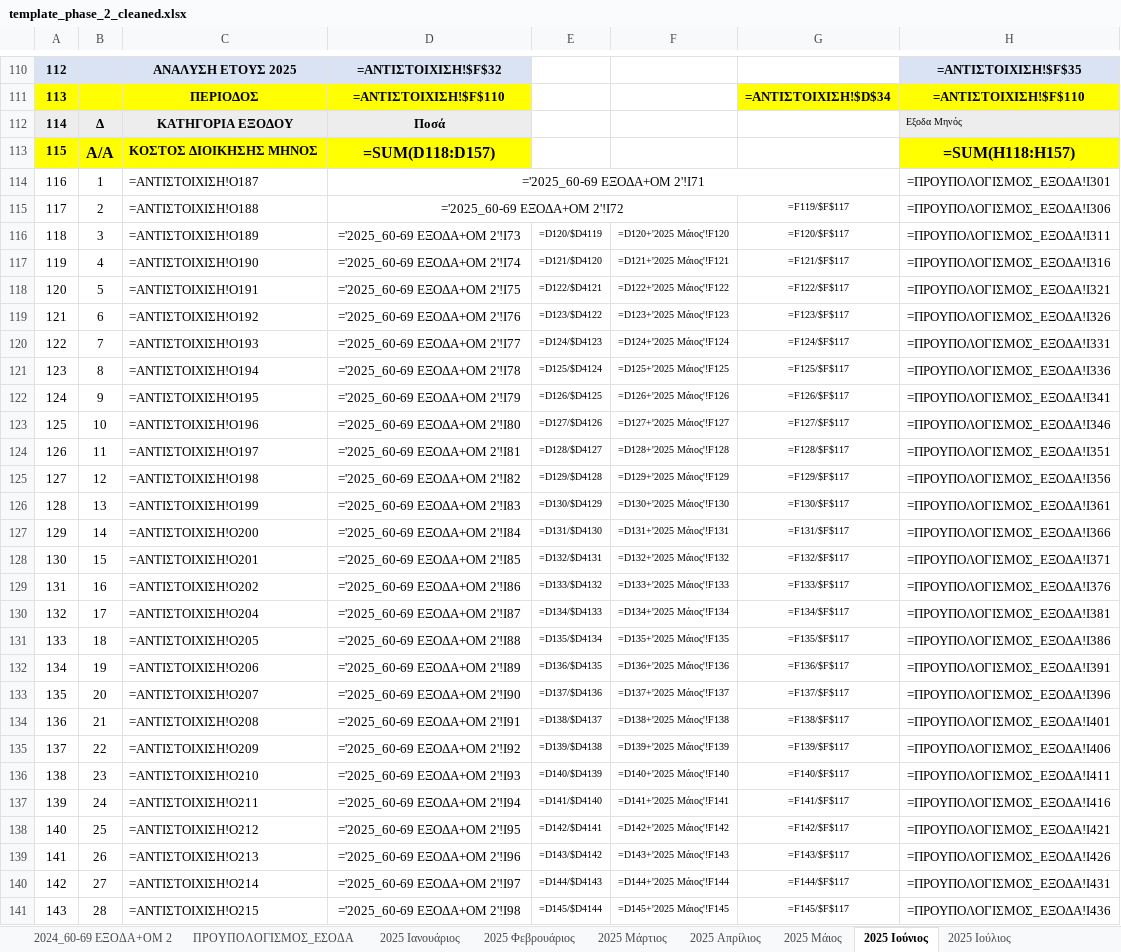
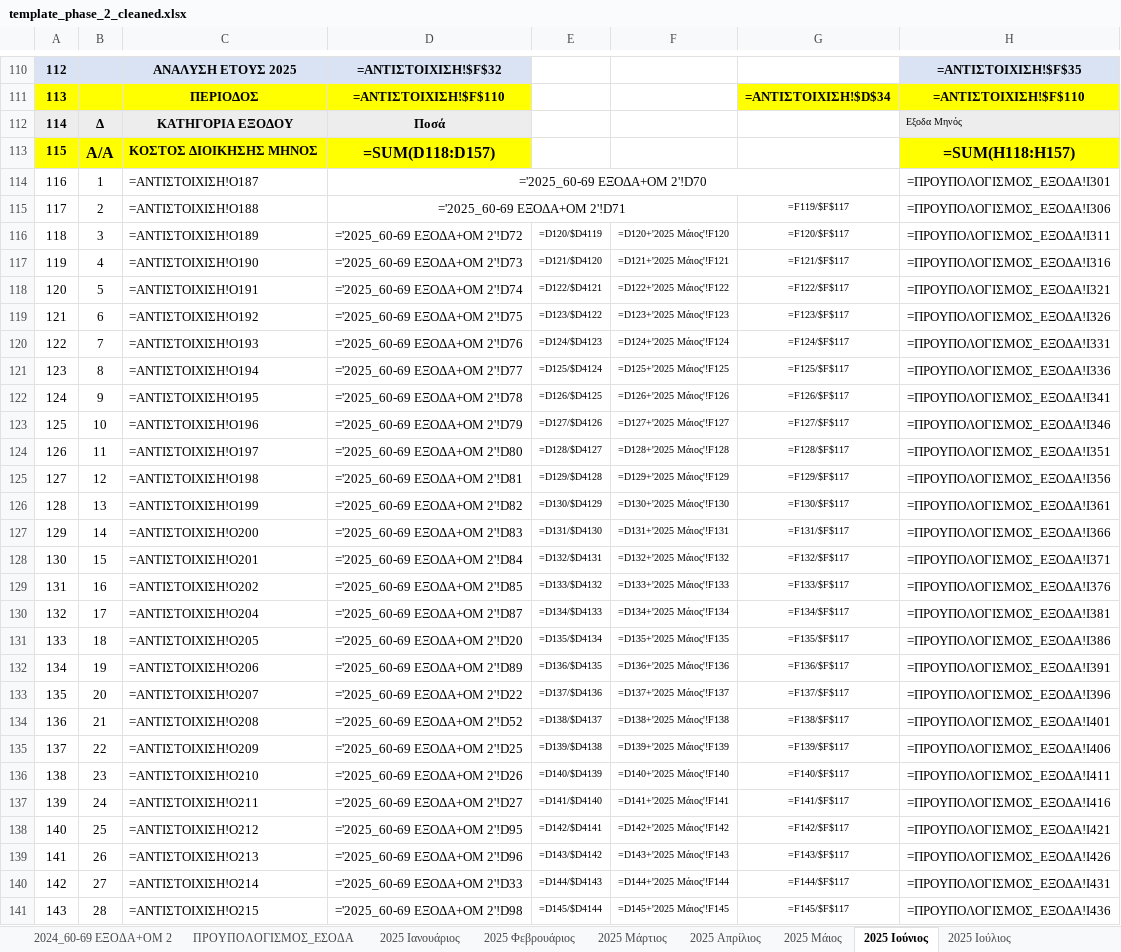
Before and after one commit to famguy123/COMBINED_PH1PH2, an Excel workbook: template_phase_2_cleaned.xlsx, sheet 2025 Ιούνιος, drawn as a sheet; only a part is shown, gaps mark what is left out; values as stored, in another font and other column widths than the file's, no borders; formulas without a stored value are shown as written; the diff covers the shown part only; the diff names each change by its address in the sheet, - before the commit and + after, or states it on an @@ line.

```diff
--- a/template_phase_2_cleaned.xlsx (sheet 2025 Ιούνιος)
+++ b/template_phase_2_cleaned.xlsx (sheet 2025 Ιούνιος)
-D114: ='2025_60-69 ΕΞΟΔΑ+ΟΜ 2'!I71
+D114: ='2025_60-69 ΕΞΟΔΑ+ΟΜ 2'!D70
-D115: ='2025_60-69 ΕΞΟΔΑ+ΟΜ 2'!I72
+D115: ='2025_60-69 ΕΞΟΔΑ+ΟΜ 2'!D71
-D116: ='2025_60-69 ΕΞΟΔΑ+ΟΜ 2'!I73
+D116: ='2025_60-69 ΕΞΟΔΑ+ΟΜ 2'!D72
-D117: ='2025_60-69 ΕΞΟΔΑ+ΟΜ 2'!I74
+D117: ='2025_60-69 ΕΞΟΔΑ+ΟΜ 2'!D73
-D118: ='2025_60-69 ΕΞΟΔΑ+ΟΜ 2'!I75
+D118: ='2025_60-69 ΕΞΟΔΑ+ΟΜ 2'!D74
-D119: ='2025_60-69 ΕΞΟΔΑ+ΟΜ 2'!I76
+D119: ='2025_60-69 ΕΞΟΔΑ+ΟΜ 2'!D75
-D120: ='2025_60-69 ΕΞΟΔΑ+ΟΜ 2'!I77
+D120: ='2025_60-69 ΕΞΟΔΑ+ΟΜ 2'!D76
-D121: ='2025_60-69 ΕΞΟΔΑ+ΟΜ 2'!I78
+D121: ='2025_60-69 ΕΞΟΔΑ+ΟΜ 2'!D77
-D122: ='2025_60-69 ΕΞΟΔΑ+ΟΜ 2'!I79
+D122: ='2025_60-69 ΕΞΟΔΑ+ΟΜ 2'!D78
-D123: ='2025_60-69 ΕΞΟΔΑ+ΟΜ 2'!I80
+D123: ='2025_60-69 ΕΞΟΔΑ+ΟΜ 2'!D79
-D124: ='2025_60-69 ΕΞΟΔΑ+ΟΜ 2'!I81
+D124: ='2025_60-69 ΕΞΟΔΑ+ΟΜ 2'!D80
-D125: ='2025_60-69 ΕΞΟΔΑ+ΟΜ 2'!I82
+D125: ='2025_60-69 ΕΞΟΔΑ+ΟΜ 2'!D81
-D126: ='2025_60-69 ΕΞΟΔΑ+ΟΜ 2'!I83
+D126: ='2025_60-69 ΕΞΟΔΑ+ΟΜ 2'!D82
-D127: ='2025_60-69 ΕΞΟΔΑ+ΟΜ 2'!I84
+D127: ='2025_60-69 ΕΞΟΔΑ+ΟΜ 2'!D83
-D128: ='2025_60-69 ΕΞΟΔΑ+ΟΜ 2'!I85
+D128: ='2025_60-69 ΕΞΟΔΑ+ΟΜ 2'!D84
-D129: ='2025_60-69 ΕΞΟΔΑ+ΟΜ 2'!I86
+D129: ='2025_60-69 ΕΞΟΔΑ+ΟΜ 2'!D85
-D130: ='2025_60-69 ΕΞΟΔΑ+ΟΜ 2'!I87
+D130: ='2025_60-69 ΕΞΟΔΑ+ΟΜ 2'!D87
-D131: ='2025_60-69 ΕΞΟΔΑ+ΟΜ 2'!I88
+D131: ='2025_60-69 ΕΞΟΔΑ+ΟΜ 2'!D20
-D132: ='2025_60-69 ΕΞΟΔΑ+ΟΜ 2'!I89
+D132: ='2025_60-69 ΕΞΟΔΑ+ΟΜ 2'!D89
-D133: ='2025_60-69 ΕΞΟΔΑ+ΟΜ 2'!I90
+D133: ='2025_60-69 ΕΞΟΔΑ+ΟΜ 2'!D22
-D134: ='2025_60-69 ΕΞΟΔΑ+ΟΜ 2'!I91
+D134: ='2025_60-69 ΕΞΟΔΑ+ΟΜ 2'!D52
-D135: ='2025_60-69 ΕΞΟΔΑ+ΟΜ 2'!I92
+D135: ='2025_60-69 ΕΞΟΔΑ+ΟΜ 2'!D25
-D136: ='2025_60-69 ΕΞΟΔΑ+ΟΜ 2'!I93
+D136: ='2025_60-69 ΕΞΟΔΑ+ΟΜ 2'!D26
-D137: ='2025_60-69 ΕΞΟΔΑ+ΟΜ 2'!I94
+D137: ='2025_60-69 ΕΞΟΔΑ+ΟΜ 2'!D27
-D138: ='2025_60-69 ΕΞΟΔΑ+ΟΜ 2'!I95
+D138: ='2025_60-69 ΕΞΟΔΑ+ΟΜ 2'!D95
-D139: ='2025_60-69 ΕΞΟΔΑ+ΟΜ 2'!I96
+D139: ='2025_60-69 ΕΞΟΔΑ+ΟΜ 2'!D96
-D140: ='2025_60-69 ΕΞΟΔΑ+ΟΜ 2'!I97
+D140: ='2025_60-69 ΕΞΟΔΑ+ΟΜ 2'!D33
-D141: ='2025_60-69 ΕΞΟΔΑ+ΟΜ 2'!I98
+D141: ='2025_60-69 ΕΞΟΔΑ+ΟΜ 2'!D98
```
Also changed, not shown: 24 edited cells elsewhere in this sheet, sheet 2025 Απρίλιος, sheet 2025 Ιούλιος, sheet 2025 Aύγουστος, sheet 2025 Μάιος, sheet 2025 Σεπτέμβριος, sheet 2025 Δεκέμβριος, 5 more sheets.
